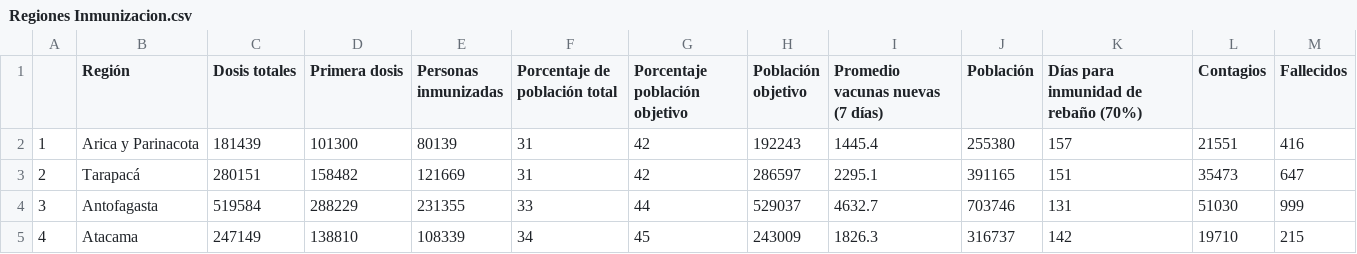
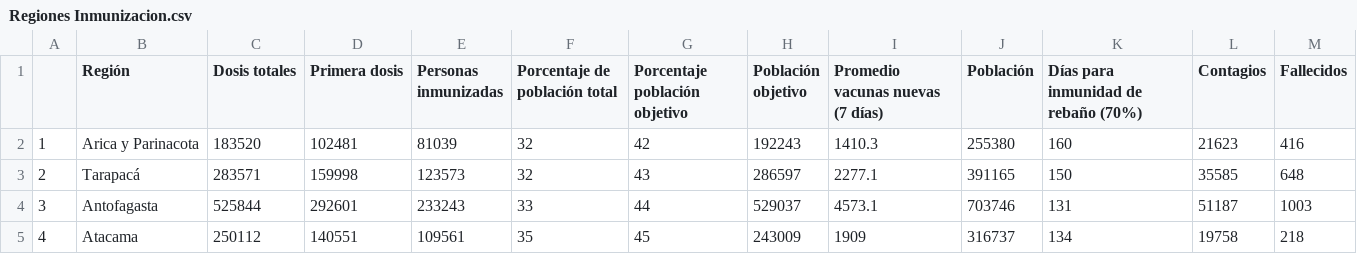
Before and after one commit to ftahumadalobos/sarscv19-mr, a CSV file: Contagios-Totales y cada 7 días/Regiones Inmunizacion.csv, drawn as a sheet; only a part is shown; the diff covers the shown part only.

```diff
--- a/Contagios-Totales y cada 7 días/Regiones Inmunizacion.csv
+++ b/Contagios-Totales y cada 7 días/Regiones Inmunizacion.csv
@@ -1,5 +1,5 @@
 "","Región","Dosis totales","Primera dosis","Personas inmunizadas","Porcentaje de población total","Porcentaje población objetivo","Población objetivo","Promedio vacunas nuevas (7 días)","Población","Días para inmunidad de rebaño (70%)","Contagios","Fallecidos"
-"1","Arica y Parinacota",181439,101300,80139,31,42,192243,1445.4,255380,157,21551,416
-"2","Tarapacá",280151,158482,121669,31,42,286597,2295.1,391165,151,35473,647
-"3","Antofagasta",519584,288229,231355,33,44,529037,4632.7,703746,131,51030,999
-"4","Atacama",247149,138810,108339,34,45,243009,1826.3,316737,142,19710,215
+"1","Arica y Parinacota",183520,102481,81039,32,42,192243,1410.3,255380,160,21623,416
+"2","Tarapacá",283571,159998,123573,32,43,286597,2277.1,391165,150,35585,648
+"3","Antofagasta",525844,292601,233243,33,44,529037,4573.1,703746,131,51187,1003
+"4","Atacama",250112,140551,109561,35,45,243009,1909,316737,134,19758,218
```
Also changed, not shown: 98 edited cells elsewhere in this file, Contagios-Totales y cada 7 días/Paises inmunizacion.csv, Contagios-Totales y cada 7 días/Vacunas por tramo de edad.csv.
